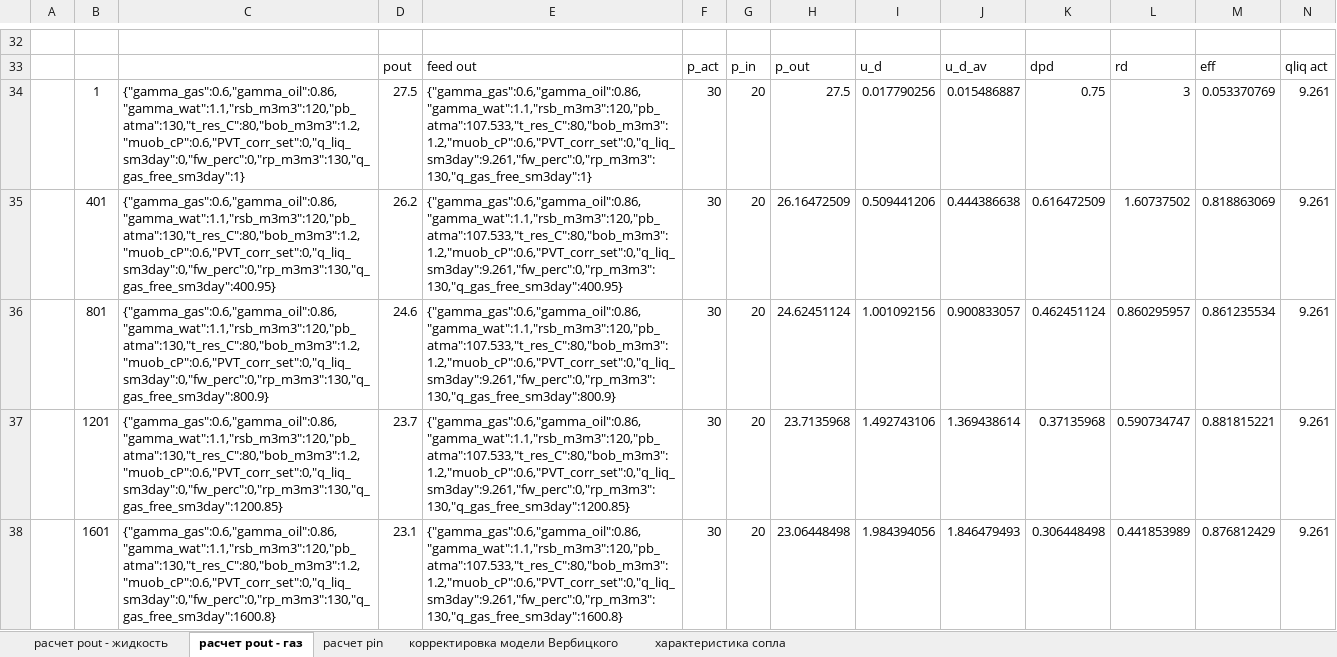
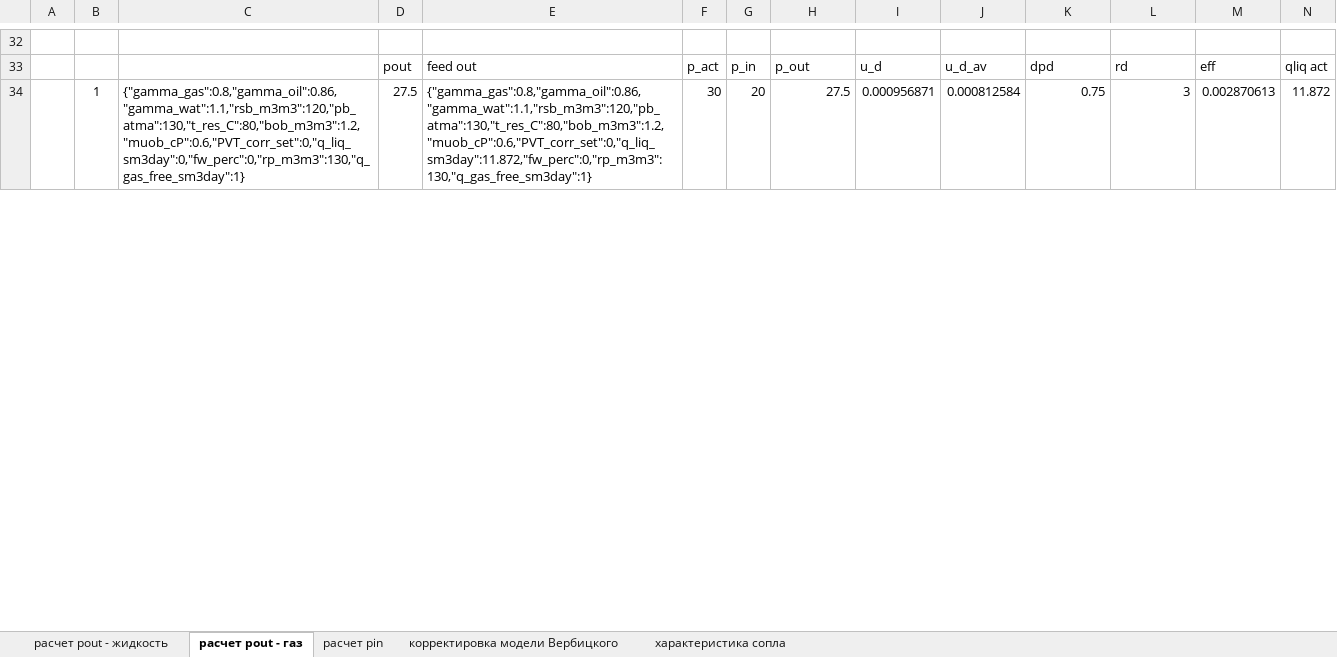
Before and after one commit to unifloc/unifloc_vba, an Excel workbook: sandbox/пример расчета струйника.xlsx, sheet расчет pout - газ, drawn as a sheet; only a part is shown, gaps mark what is left out; values as stored, in another font and other column widths than the file's, no borders; charts and pictures not drawn; removed rows and columns are numbered as before the commit, all else as after; the diff covers the shown part only; the diff names each change by its address in the sheet, - before the commit and + after, or states it on an @@ line.

```diff
--- a/sandbox/пример расчета струйника.xlsx (sheet расчет pout - газ)
+++ b/sandbox/пример расчета струйника.xlsx (sheet расчет pout - газ)
-C34: {"gamma_gas":0.6,"gamma_oil":0.86,"gamma_wat":1.1,"rsb_m3m3":120,"pb_atma":130,"t_res_C":80,"bob_m3m3":1.2,"muob_cP":0.6,"PVT_corr_set":0,"q_liq_sm3day":0,"fw_perc":0,"rp_m3m3":130,"q_gas_free_sm3day":1}
+C34: {"gamma_gas":0.8,"gamma_oil":0.86,"gamma_wat":1.1,"rsb_m3m3":120,"pb_atma":130,"t_res_C":80,"bob_m3m3":1.2,"muob_cP":0.6,"PVT_corr_set":0,"q_liq_sm3day":0,"fw_perc":0,"rp_m3m3":130,"q_gas_free_sm3day":1}
-E34: {"gamma_gas":0.6,"gamma_oil":0.86,"gamma_wat":1.1,"rsb_m3m3":120,"pb_atma":107.533,"t_res_C":80,"bob_m3m3":1.2,"muob_cP":0.6,"PVT_corr_set":0,"q_liq_sm3day":9.261,"fw_perc":0,"rp_m3m3":130,"q_gas_free_sm3day":1}
+E34: {"gamma_gas":0.8,"gamma_oil":0.86,"gamma_wat":1.1,"rsb_m3m3":120,"pb_atma":130,"t_res_C":80,"bob_m3m3":1.2,"muob_cP":0.6,"PVT_corr_set":0,"q_liq_sm3day":11.872,"fw_perc":0,"rp_m3m3":130,"q_gas_free_sm3day":1}
-I34: 0.017790256
+I34: 0.000956871
-J34: 0.015486887
+J34: 0.000812584
-M34: 0.053370769
+M34: 0.002870613
-N34: 9.261
+N34: 11.872
-row 35:  | 401 | {"gamma_gas":0.6,"gamma_oil":0.86,"gamma_wat":1.1,"rsb_m3m3":120,"pb_atma":130,"t_res_C":80,"bob_m3m3":1.2,"muob_cP":0.6,"PVT_corr_set":0,"q_liq_sm3day":0,"fw_perc":0,"rp_m3m3":130,"q_gas_free_sm3day":400.95} | 26.2 | {"gamma_gas":0.6,"gamma_oil":0.86,"gamma_wat":1.1,"rsb_m3m3":120,"pb_atma":107.533,"t_res_C":80,"bob_m3m3":1.2,"muob_cP":0.6,"PVT_corr_set":0,"q_liq_sm3day":9.261,"fw_perc":0,"rp_m3m3":130,"q_gas_free_sm3day":400.95} | 30 | 20 | 26.16472509 | 0.509441206 | 0.444386638 | 0.616472509 | 1.60737502 | 0.818863069 | 9.261
-row 36:  | 801 | {"gamma_gas":0.6,"gamma_oil":0.86,"gamma_wat":1.1,"rsb_m3m3":120,"pb_atma":130,"t_res_C":80,"bob_m3m3":1.2,"muob_cP":0.6,"PVT_corr_set":0,"q_liq_sm3day":0,"fw_perc":0,"rp_m3m3":130,"q_gas_free_sm3day":800.9} | 24.6 | {"gamma_gas":0.6,"gamma_oil":0.86,"gamma_wat":1.1,"rsb_m3m3":120,"pb_atma":107.533,"t_res_C":80,"bob_m3m3":1.2,"muob_cP":0.6,"PVT_corr_set":0,"q_liq_sm3day":9.261,"fw_perc":0,"rp_m3m3":130,"q_gas_free_sm3day":800.9} | 30 | 20 | 24.62451124 | 1.001092156 | 0.900833057 | 0.462451124 | 0.860295957 | 0.861235534 | 9.261
-row 37:  | 1201 | {"gamma_gas":0.6,"gamma_oil":0.86,"gamma_wat":1.1,"rsb_m3m3":120,"pb_atma":130,"t_res_C":80,"bob_m3m3":1.2,"muob_cP":0.6,"PVT_corr_set":0,"q_liq_sm3day":0,"fw_perc":0,"rp_m3m3":130,"q_gas_free_sm3day":1200.85} | 23.7 | {"gamma_gas":0.6,"gamma_oil":0.86,"gamma_wat":1.1,"rsb_m3m3":120,"pb_atma":107.533,"t_res_C":80,"bob_m3m3":1.2,"muob_cP":0.6,"PVT_corr_set":0,"q_liq_sm3day":9.261,"fw_perc":0,"rp_m3m3":130,"q_gas_free_sm3day":1200.85} | 30 | 20 | 23.7135968 | 1.492743106 | 1.369438614 | 0.37135968 | 0.590734747 | 0.881815221 | 9.261
-row 38:  | 1601 | {"gamma_gas":0.6,"gamma_oil":0.86,"gamma_wat":1.1,"rsb_m3m3":120,"pb_atma":130,"t_res_C":80,"bob_m3m3":1.2,"muob_cP":0.6,"PVT_corr_set":0,"q_liq_sm3day":0,"fw_perc":0,"rp_m3m3":130,"q_gas_free_sm3day":1600.8} | 23.1 | {"gamma_gas":0.6,"gamma_oil":0.86,"gamma_wat":1.1,"rsb_m3m3":120,"pb_atma":107.533,"t_res_C":80,"bob_m3m3":1.2,"muob_cP":0.6,"PVT_corr_set":0,"q_liq_sm3day":9.261,"fw_perc":0,"rp_m3m3":130,"q_gas_free_sm3day":1600.8} | 30 | 20 | 23.06448498 | 1.984394056 | 1.846479493 | 0.306448498 | 0.441853989 | 0.876812429 | 9.261
```
Also changed, not shown: 22 added rows, 18 removed rows and 88 edited cells elsewhere in this sheet, sheet расчет pout - жидкость, sheet расчет pin, charts or pictures, examples/ex040.MF_choke.xlsm, 50 other files.
